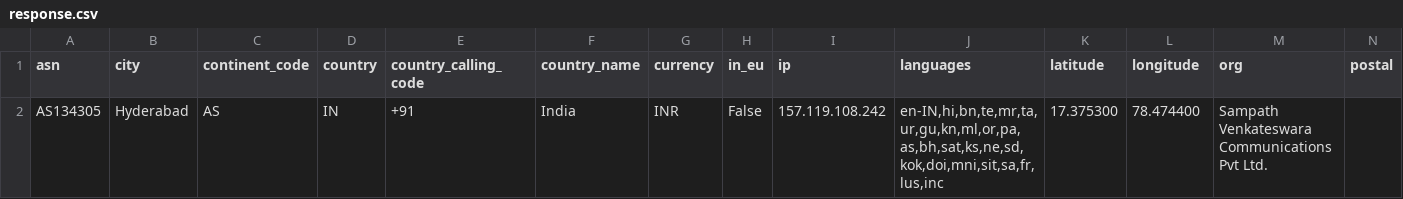
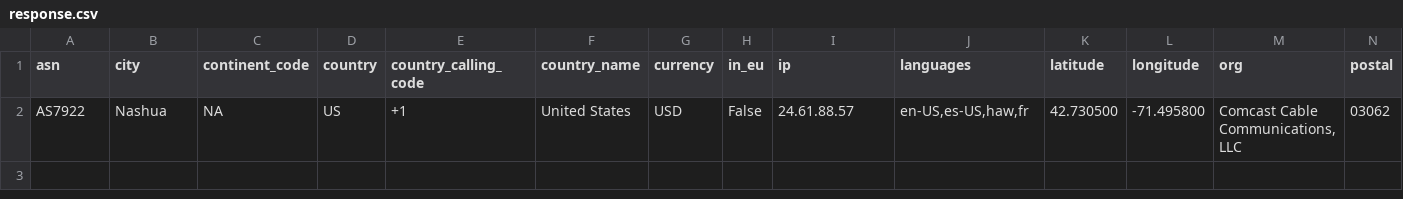
Before and after one commit to udhayprakash/PythonMaterial, a CSV file: A_Basic/14_Web_Services/01_urllib/get_ip_and_details2/response.csv, drawn as a sheet; only a part is shown; removed rows and columns are numbered as before the commit, all else as after; rows hold the shown columns only; the diff names each change by its address in the sheet, - before the commit and + after, or states it on an @@ line.

```diff
--- a/A_Basic/14_Web_Services/01_urllib/get_ip_and_details2/response.csv
+++ b/A_Basic/14_Web_Services/01_urllib/get_ip_and_details2/response.csv
-row 2: AS134305 | Hyderabad | AS | IN | +91 | India | INR | False | 157.119.108.242 | en-IN,hi,bn,te,mr,ta,ur,gu,kn,ml,or,pa,as,bh,sat,ks,ne,sd,kok,doi,mni,sit,sa,fr,lus,inc | 17.375300 | 78.474400 | Sampath Venkateswara Communications Pvt Ltd.
+row 2: AS7922 | Nashua | NA | US | +1 | United States | USD | False | 24.61.88.57 | en-US,es-US,haw,fr | 42.730500 | -71.495800 | Comcast Cable Communications, LLC | 03062
```
Also changed, not shown: 31 other files.
